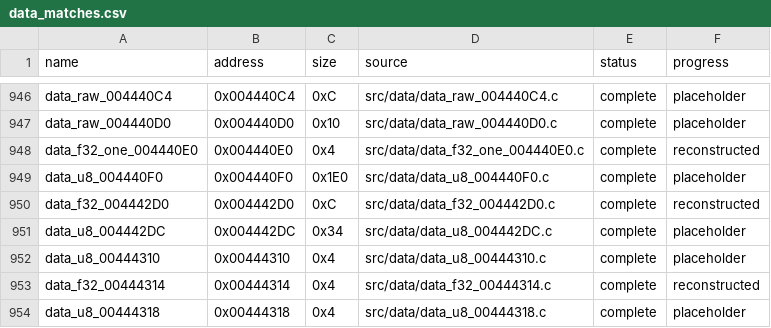
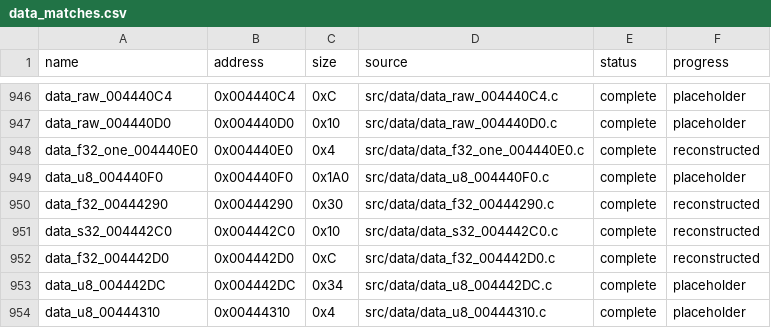
Before and after one commit to g-guthrie/mvc2-ps2-decomp, a CSV file: config/data_matches.csv, drawn as a sheet; only a part is shown, gaps mark what is left out; the shorter side is filled out with more unchanged rows.

```diff
--- a/config/data_matches.csv
+++ b/config/data_matches.csv
@@ -948,3 +948,5 @@ data_raw_004440D0,0x004440D0,0x10,src/data/data_raw_004440D0.c,complete,placehol
 data_f32_one_004440E0,0x004440E0,0x4,src/data/data_f32_one_004440E0.c,complete,reconstructed
-data_u8_004440F0,0x004440F0,0x1E0,src/data/data_u8_004440F0.c,complete,placeholder
+data_u8_004440F0,0x004440F0,0x1A0,src/data/data_u8_004440F0.c,complete,placeholder
+data_f32_00444290,0x00444290,0x30,src/data/data_f32_00444290.c,complete,reconstructed
+data_s32_004442C0,0x004442C0,0x10,src/data/data_s32_004442C0.c,complete,reconstructed
 data_f32_004442D0,0x004442D0,0xC,src/data/data_f32_004442D0.c,complete,reconstructed
```
Also changed, not shown: config/data_units.csv, 10 other files.
